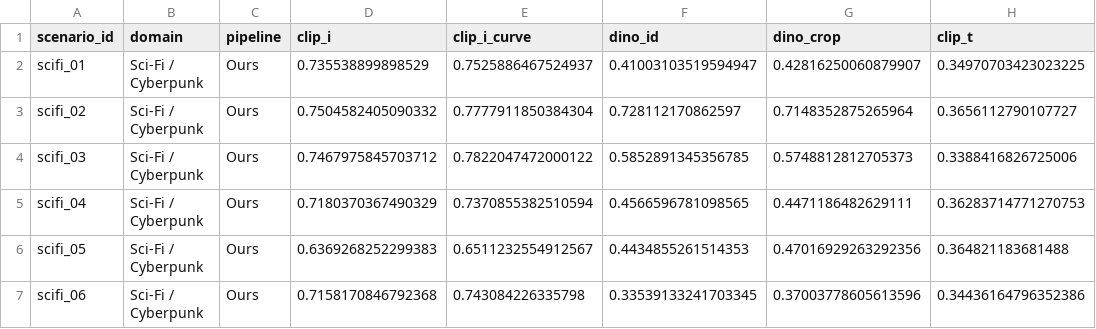
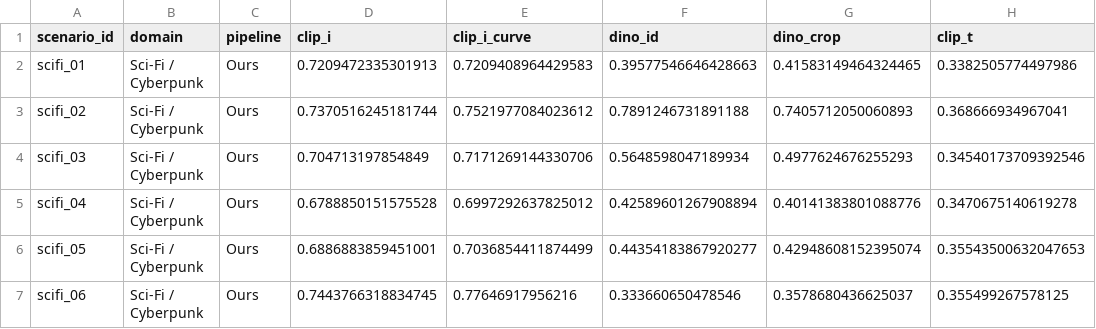
Before and after one commit to merrybabyxmas/multishot-routing, a CSV file: outputs/msr50_eval/evaluation_results.csv, drawn as a sheet; only a part is shown; the diff covers the shown part only.

```diff
--- a/outputs/msr50_eval/evaluation_results.csv
+++ b/outputs/msr50_eval/evaluation_results.csv
@@ -1,7 +1,7 @@
 scenario_id,domain,pipeline,clip_i,clip_i_curve,dino_id,dino_crop,clip_t
-scifi_01,Sci-Fi / Cyberpunk,Ours,0.735538899898529,0.7525886467524937,0.41003103519594947,0.42816250060879907,0.34970703423023225
-scifi_02,Sci-Fi / Cyberpunk,Ours,0.7504582405090332,0.7777911850384304,0.728112170862597,0.7148352875265964,0.3656112790107727
-scifi_03,Sci-Fi / Cyberpunk,Ours,0.7467975845703712,0.7822047472000122,0.5852891345356785,0.5748812812705373,0.3388416826725006
-scifi_04,Sci-Fi / Cyberpunk,Ours,0.7180370367490329,0.7370855382510594,0.4566596781098565,0.4471186482629111,0.36283714771270753
-scifi_05,Sci-Fi / Cyberpunk,Ours,0.6369268252299383,0.6511232554912567,0.4434855261514353,0.47016929263292356,0.364821183681488
-scifi_06,Sci-Fi / Cyberpunk,Ours,0.7158170846792368,0.743084226335798,0.33539133241703345,0.37003778605613596,0.34436164796352386
+scifi_01,Sci-Fi / Cyberpunk,Ours,0.7209472335301913,0.7209408964429583,0.39577546646428663,0.41583149464324465,0.3382505774497986
+scifi_02,Sci-Fi / Cyberpunk,Ours,0.7370516245181744,0.7521977084023612,0.7891246731891188,0.7405712050060893,0.368666934967041
+scifi_03,Sci-Fi / Cyberpunk,Ours,0.704713197854849,0.7171269144330706,0.5648598047189934,0.4977624676255293,0.34540173709392546
+scifi_04,Sci-Fi / Cyberpunk,Ours,0.6788850151575528,0.6997292637825012,0.42589601267908894,0.40141383801088776,0.3470675140619278
+scifi_05,Sci-Fi / Cyberpunk,Ours,0.6886883859451001,0.7036854411874499,0.44354183867920277,0.42948608152395074,0.35543500632047653
+scifi_06,Sci-Fi / Cyberpunk,Ours,0.7443766318834745,0.77646917956216,0.333660650478546,0.3578680436625037,0.355499267578125
```
Also changed, not shown: 20 edited cells elsewhere in this file, 2 other files.
